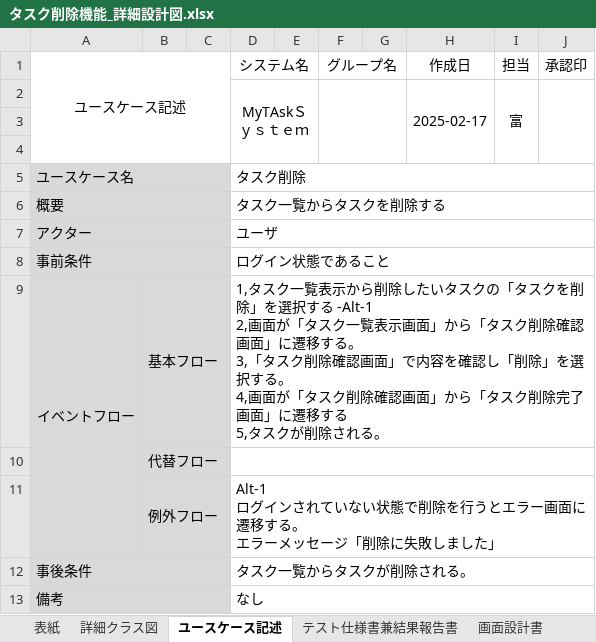
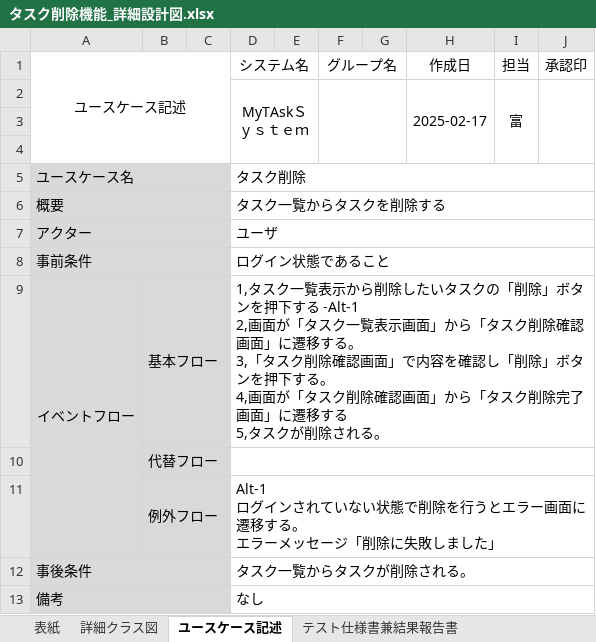
Before and after one commit to comsize-okugawa/MyTaskSystem, an Excel workbook: 詳細設計図/タスク削除機能_詳細設計図.xlsx, sheet ユースケース記述, drawn as a sheet; values as stored, in another font and other column widths than the file's, no borders; ↵ is a line break in a cell; the diff names each change by its address in the sheet, - before the commit and + after, or states it on an @@ line.

```diff
--- a/詳細設計図/タスク削除機能_詳細設計図.xlsx (sheet ユースケース記述)
+++ b/詳細設計図/タスク削除機能_詳細設計図.xlsx (sheet ユースケース記述)
-D9 (システム名): …スクの「タスクを削除」を選択する -Alt-1 ↵ 2,画面が「タスク一覧表示画面」から「タスク削除確認画面」に遷移する。 ↵ 3,「タスク削除確認画面」で内容を確認し「削除」を選択する。…
+D9 (システム名): …スクの「削除」ボタンを押下する -Alt-1 ↵ 2,画面が「タスク一覧表示画面」から「タスク削除確認画面」に遷移する。 ↵ 3,「タスク削除確認画面」で内容を確認し「削除」ボタンを押下する。…
```
Also changed, not shown: sheet 画面設計書 -タスク削除エラー画面, sheet 画面設計書 -タスク削除完了画面, sheet 画面設計書-タスク削除確認画面, other sheet tabs, charts or pictures, 進捗管理表/進捗管理表_富.xlsx.
